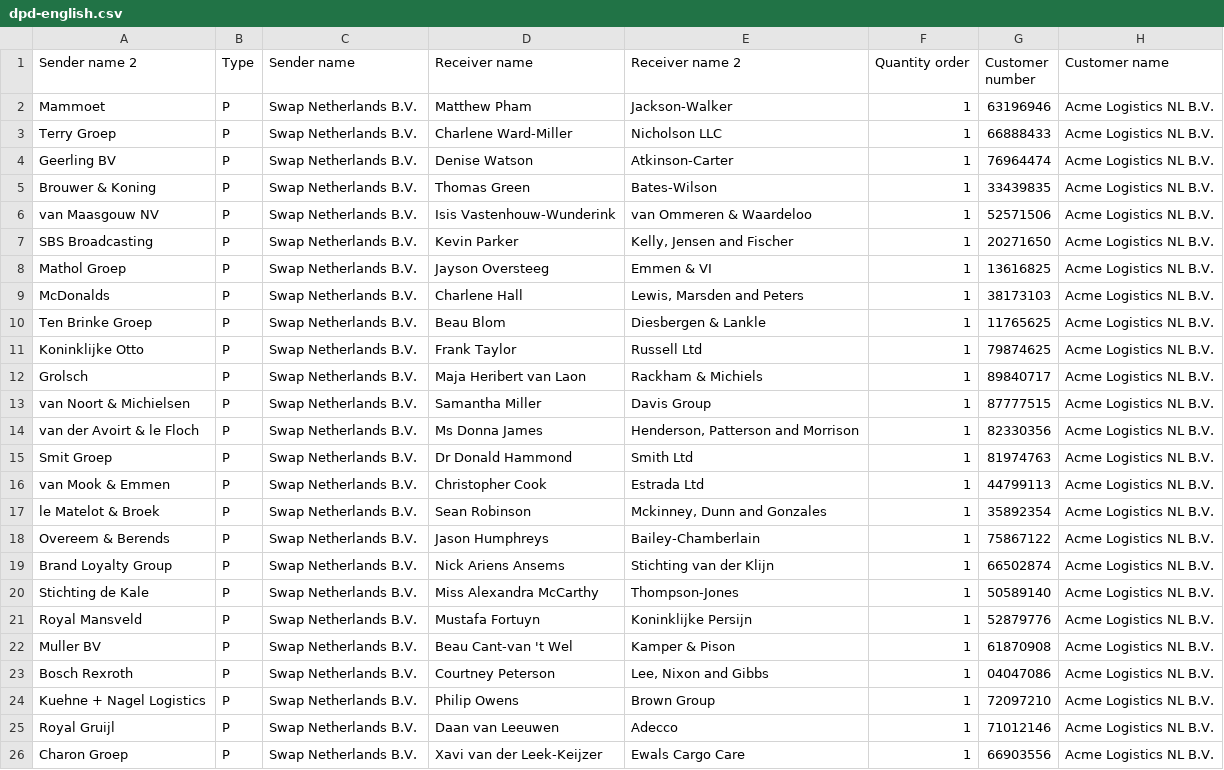
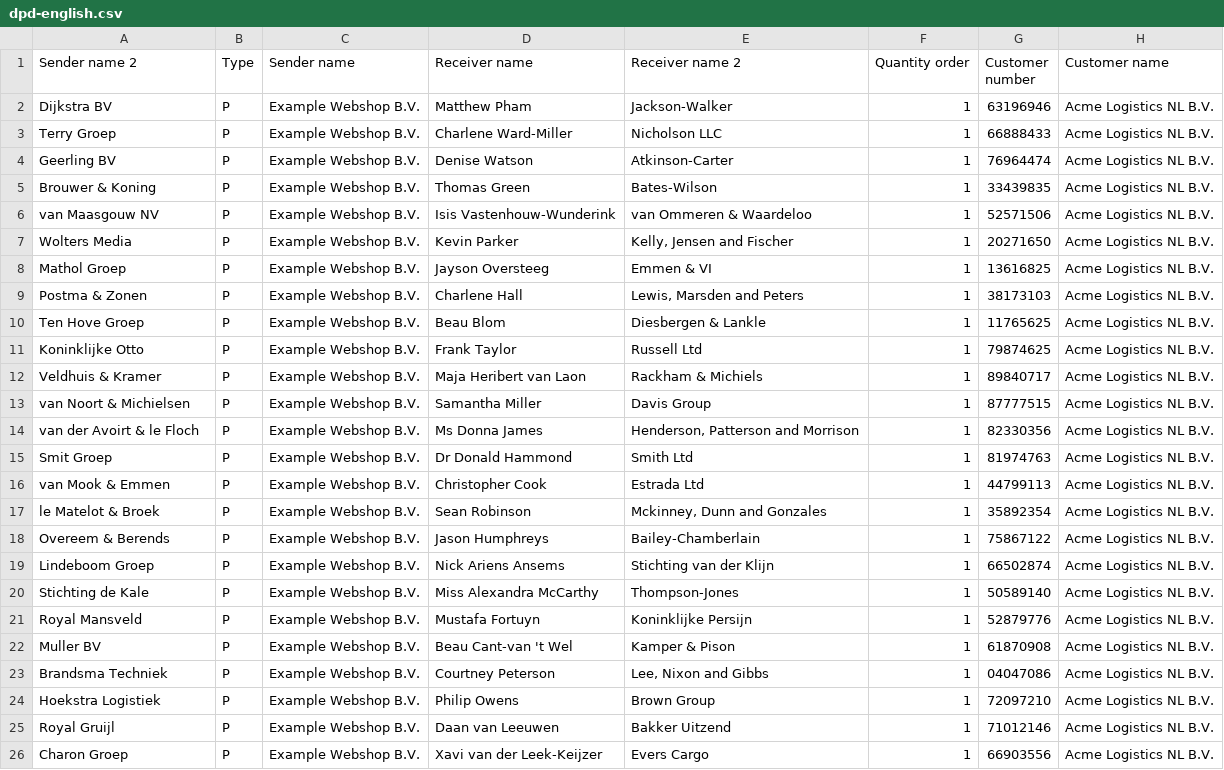
Before and after one commit to trackstarhq/documentation, a CSV file: assets/carrier-samples/dpd-english.csv, drawn as a sheet; only a part is shown; the diff names each change by its address in the sheet, - before the commit and + after, or states it on an @@ line.

```diff
--- a/assets/carrier-samples/dpd-english.csv
+++ b/assets/carrier-samples/dpd-english.csv
-A2 (Sender name 2): Mammoet
+A2 (Sender name 2): Dijkstra BV
-C2:C26 (Sender name): Swap Netherlands B.V.
+C2:C26 (Sender name): Example Webshop B.V.
-A7 (Sender name 2): SBS Broadcasting
+A7 (Sender name 2): Wolters Media
-A9 (Sender name 2): McDonalds
+A9 (Sender name 2): Postma & Zonen
-A10 (Sender name 2): Ten Brinke Groep
+A10 (Sender name 2): Ten Hove Groep
-A12 (Sender name 2): Grolsch
+A12 (Sender name 2): Veldhuis & Kramer
-A19 (Sender name 2): Brand Loyalty Group
+A19 (Sender name 2): Lindeboom Groep
-A23 (Sender name 2): Bosch Rexroth
+A23 (Sender name 2): Brandsma Techniek
-A24 (Sender name 2): Kuehne + Nagel Logistics
+A24 (Sender name 2): Hoekstra Logistiek
-E25 (Receiver name 2): Adecco
+E25 (Receiver name 2): Bakker Uitzend
-E26 (Receiver name 2): Ewals Cargo Care
+E26 (Receiver name 2): Evers Cargo
```
Also changed, not shown: assets/carrier-samples/dhl-ecom.csv, assets/carrier-samples/ups.csv, 11 other files.
